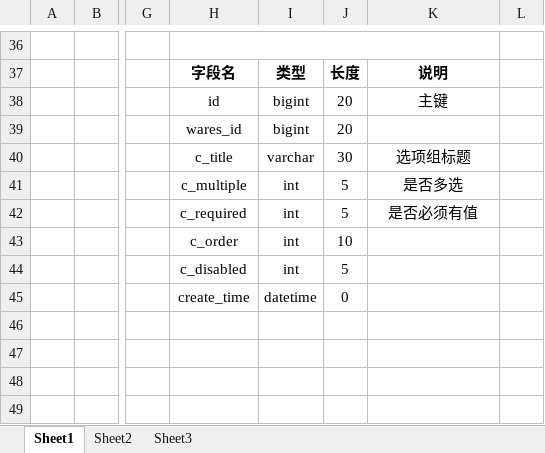
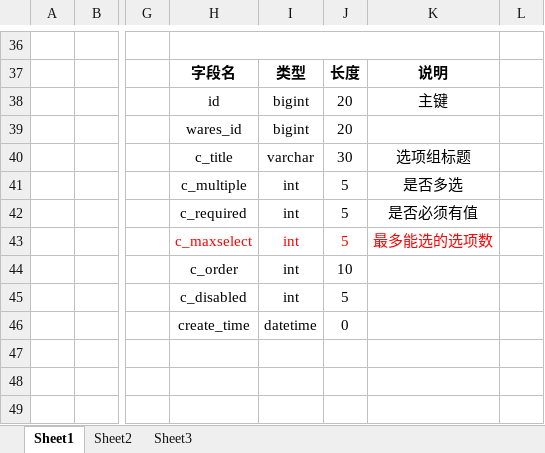
Before and after one commit to copperfield013/ddxyz, an Excel workbook: doc/Kanteen表结构.xlsx, sheet Sheet1, drawn as a sheet; only a part is shown, gaps mark what is left out; values as stored, in another font and other column widths than the file's, no borders; the diff names each change by its address in the sheet, - before the commit and + after, or states it on an @@ line.

```diff
--- a/doc/Kanteen表结构.xlsx (sheet Sheet1)
+++ b/doc/Kanteen表结构.xlsx (sheet Sheet1)
-H43: c_order
+H43: c_maxselect
-H43:J43 text colour: black
+H43:J43 text colour: #FF0000
-J43: 10
+J43: 5
-K43: (empty)
+K43: 最多能选的选项数
-H44: c_disabled
+H44: c_order
-J44: 5
+J44: 10
-H45: create_time
+H45: c_disabled
-I45: datetime
+I45: int
-J45: 0
+J45: 5
-H46: (empty)
+H46: create_time
-I46: (empty)
+I46: datetime
-J46: (empty)
+J46: 0
```
Also changed, not shown: 4 other files.
